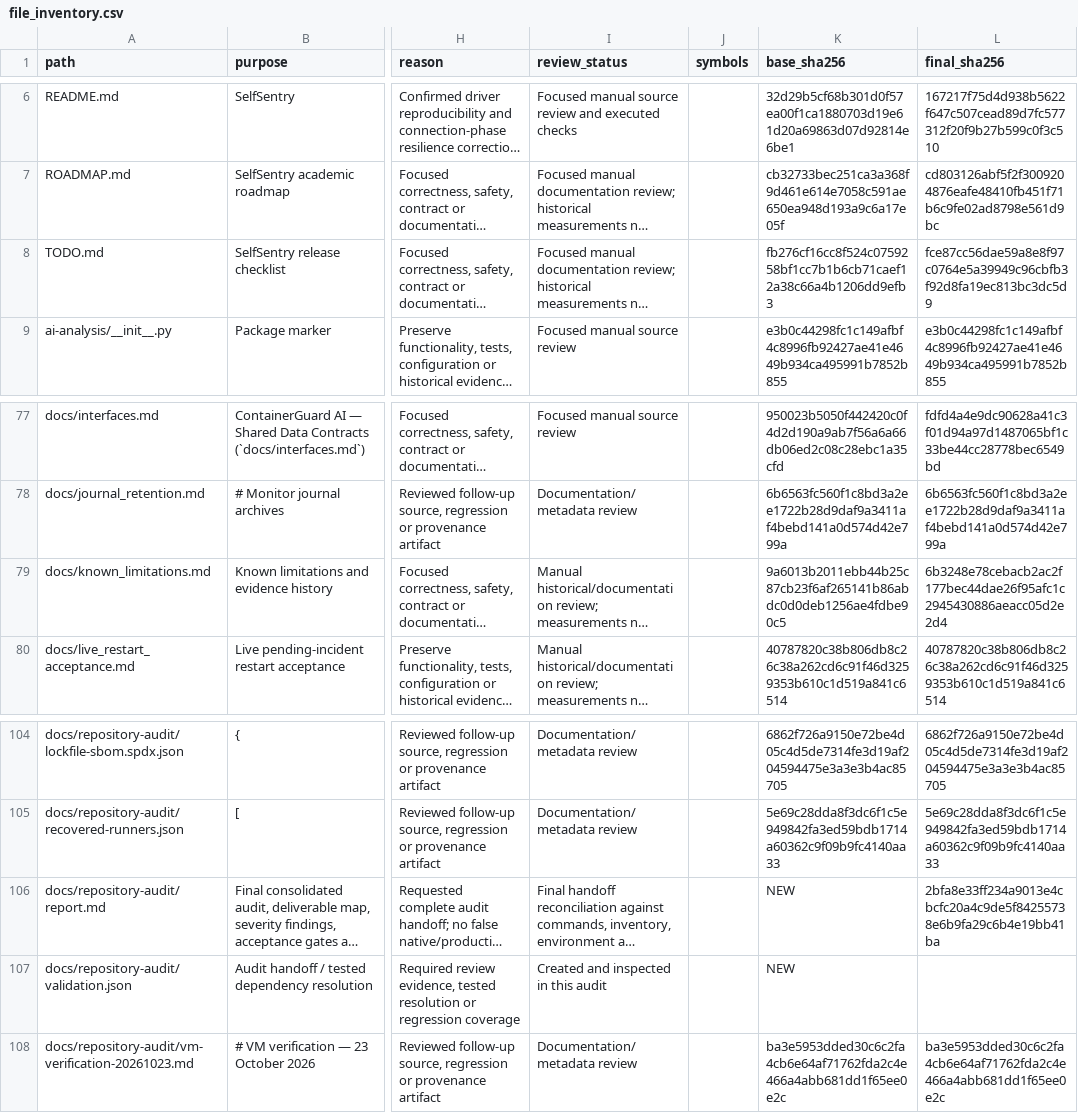
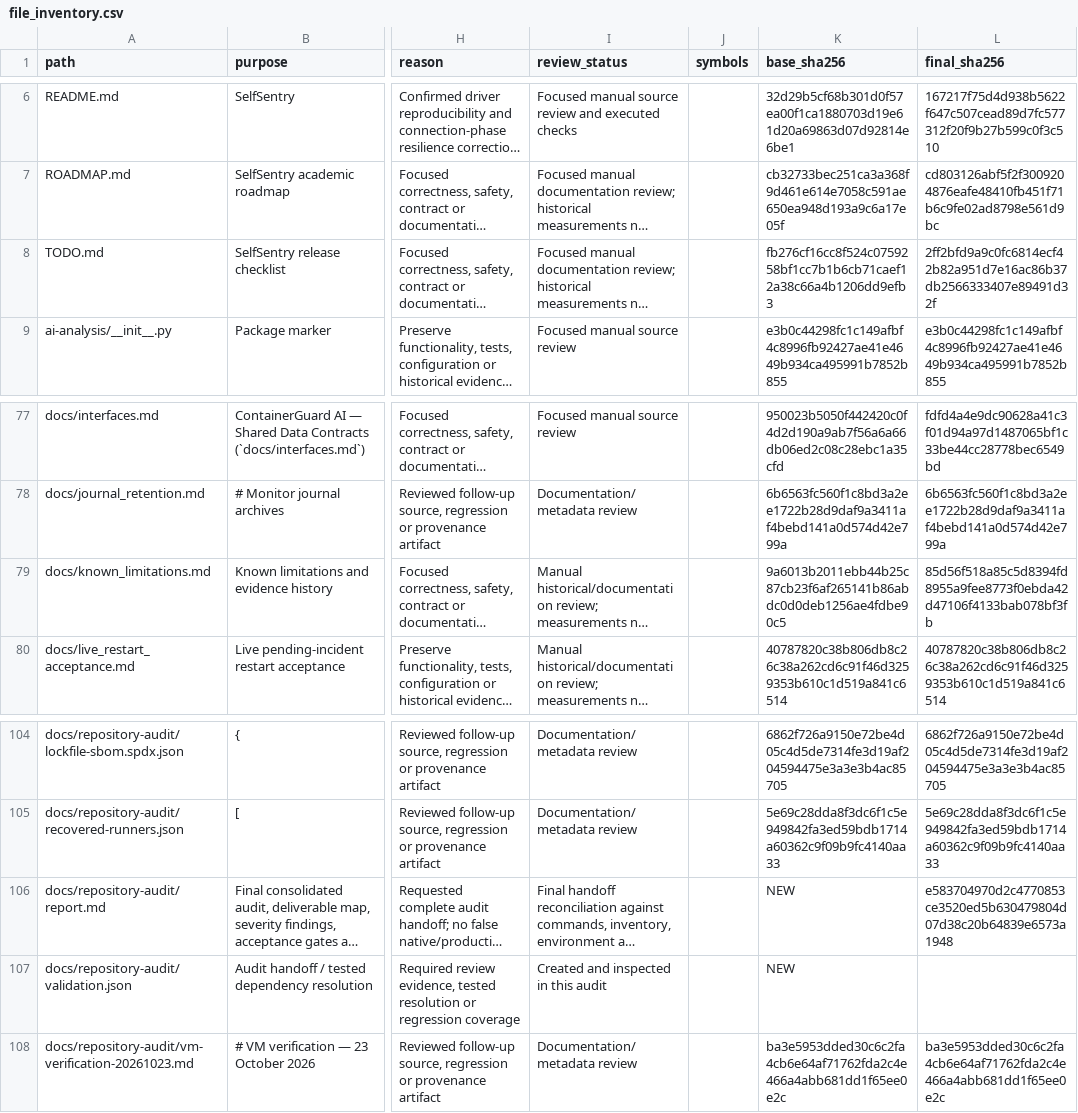
Before and after one commit to guna-hash/selfsentry, a CSV file: docs/repository-audit/file_inventory.csv, drawn as a sheet; only a part is shown, gaps mark what is left out; long unchanged cells end in …; the diff names each change by its address in the sheet, - before the commit and + after, or states it on an @@ line.

Commit message:
Record native audit COMMIT reply-loss acceptance

```diff
--- a/docs/repository-audit/file_inventory.csv
+++ b/docs/repository-audit/file_inventory.csv
-L8 (final_sha256): fce87cc56dae59a8e8f97c0764e5a39949c96cbfb3f92d8fa19ec813bc3dc5d9
+L8 (final_sha256): 2ff2bfd9a9c0fc6814ecf42b82a951d7e16ac86b37db2566333407e89491d32f
-L79 (final_sha256): 6b3248e78cebacb2ac2f177bec44dae26f95afc1c2945430886aeacc05d2e2d4
+L79 (final_sha256): 85d56f518a85c5d8394fd8955a9fee8773f0ebda42d47106f4133bab078bf3fb
-L106 (final_sha256): 2bfa8e33ff234a9013e4cbcfc20a4c9de5f84255738e6b9fa29c6b4e19bb41ba
+L106 (final_sha256): e583704970d2c4770853ce3520ed5b630479804d07d38c20b64839e6573a1948
```
Also changed, not shown: 3 other files.
